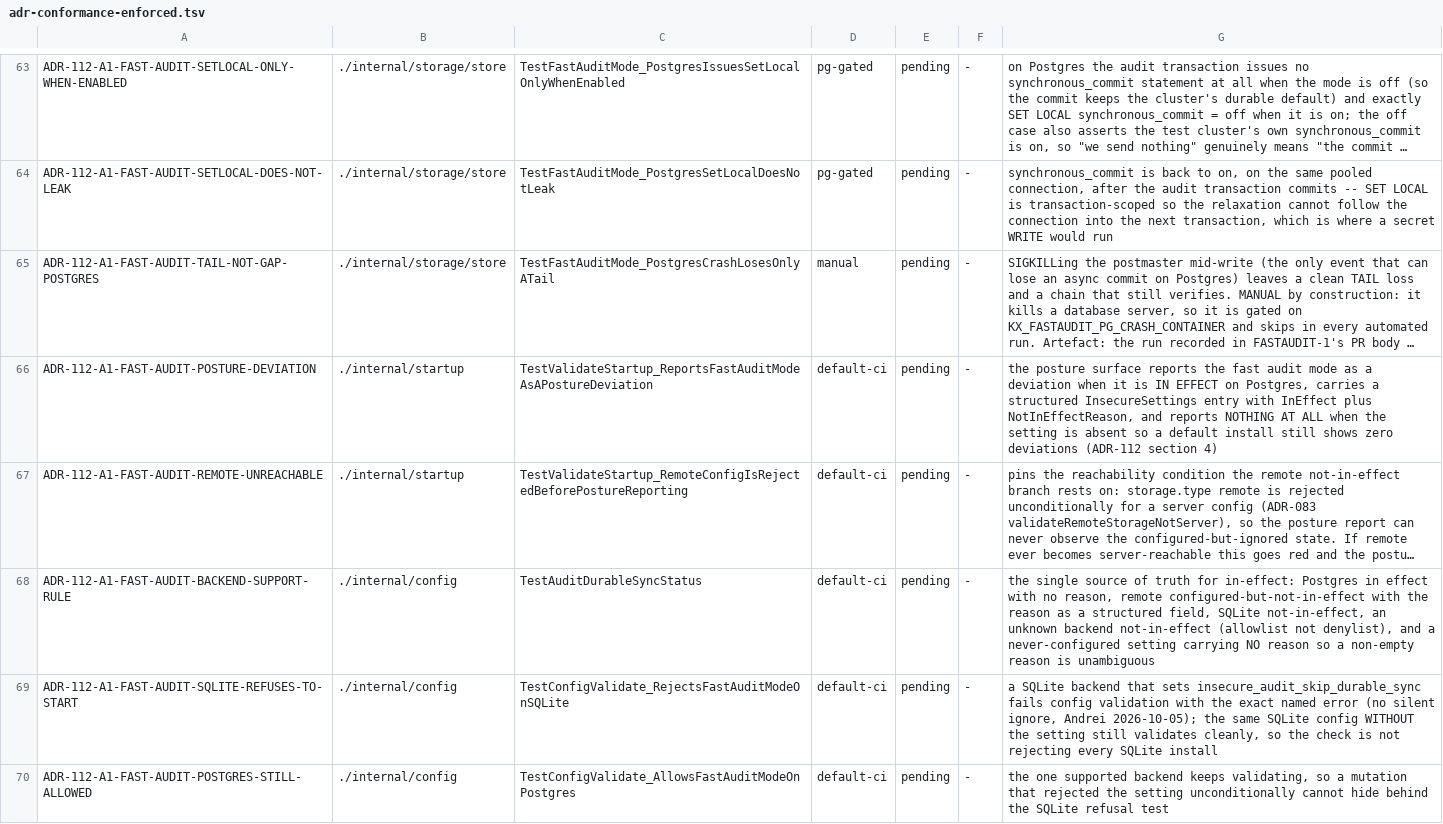
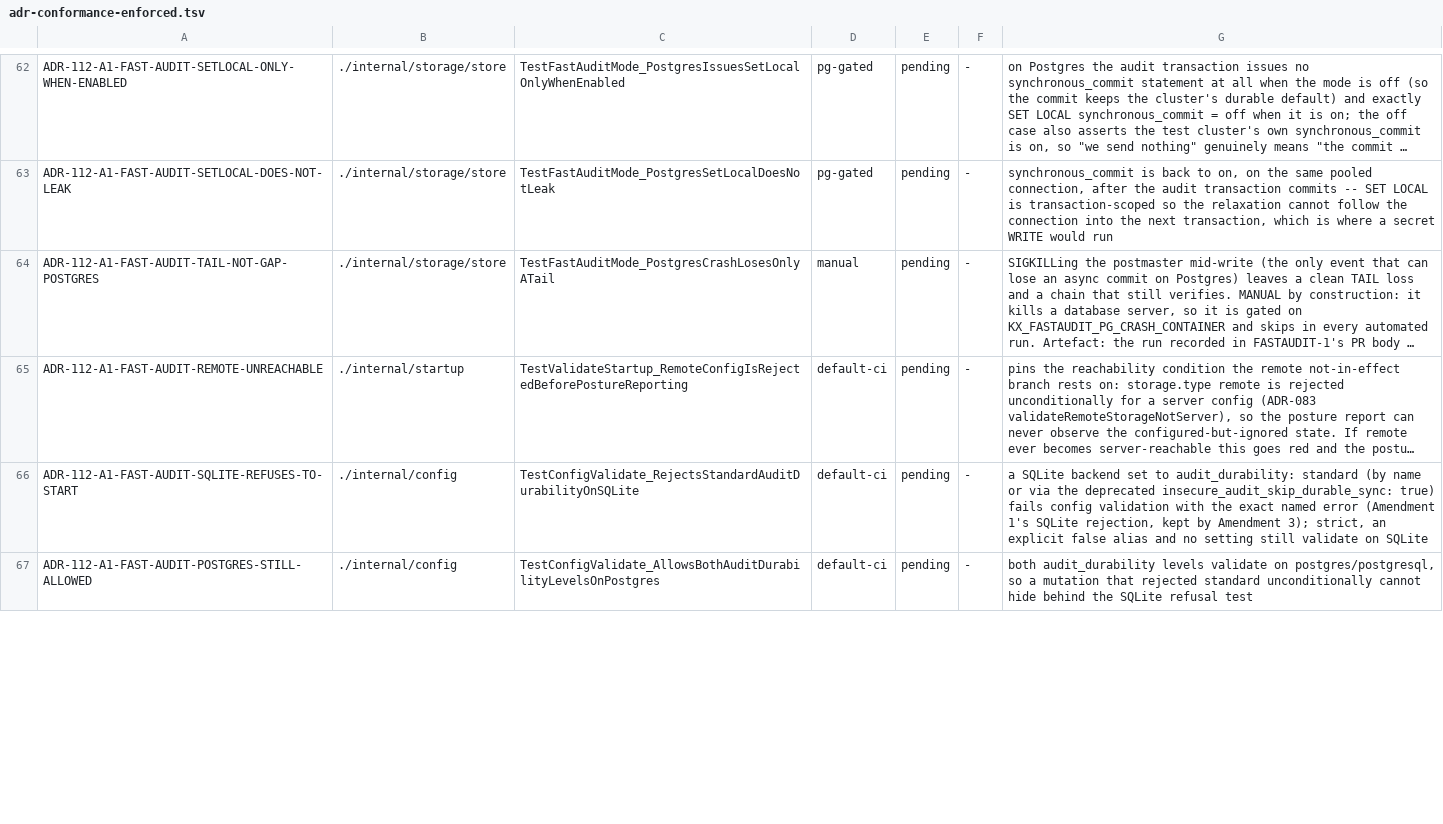
Before and after one commit to devops-city/keyorix, a TSV file: docs/adr-conformance-enforced.tsv, drawn as a sheet; only a part is shown, gaps mark what is left out; long unchanged cells end in …; removed rows and columns are numbered as before the commit, all else as after; the diff covers the shown part only; the diff names each change by its address in the sheet, - before the commit and + after, or states it on an @@ line.

Commit message:
feat(audit): storage.database.audit_durability = strict | standard, standard by default on PostgreSQL (ADR-112 Amendment 3)
One config-file-only setting replaces insecure_audit_skip_durable_sync.
strict waits for the disk sync on the audit commit; standard commits the
audit row before every disclosure without waiting for it (SET LOCAL
synchronous_commit = off on the audit transaction only). PostgreSQL
defaults to standard; SQLite is strict only and refuses standard.

Both levels are baseline: one INFO line per start, the level in admin
validate, the posture report (informational) and GET /system/info, and a
level change audited by the start-to-start settings diff. The insecure_
registry entry, per-start WARNING and per-start audit event are removed.
insecure_audit_skip_durable_sync is a deprecated alias for one minor
release (true = standard, false = strict); a conflict refuses to start.

Signed-off-by: Andrei Beshkov <andrey.beshkov@gmail.com>

```diff
--- a/docs/adr-conformance-enforced.tsv
+++ b/docs/adr-conformance-enforced.tsv
-row 66: ADR-112-A1-FAST-AUDIT-POSTURE-DEVIATION | ./internal/startup | TestValidateStartup_ReportsFastAuditModeAsAPostureDeviation | default-ci | pending | - | the posture surface reports the fast audit mode as a deviation when it is IN EFFECT on Postgres, carries a structured InsecureSettings entry with InEffect plus NotInEffectReason, and reports NOTHING AT ALL when the setting is absent so a default install still shows zero deviations (ADR-112 section 4)
-row 68: ADR-112-A1-FAST-AUDIT-BACKEND-SUPPORT-RULE | ./internal/config | TestAuditDurableSyncStatus | default-ci | pending | - | the single source of truth for in-effect: Postgres in effect with no reason, remote configured-but-not-in-effect with the reason as a structured field, SQLite not-in-effect, an unknown backend not-in-effect (allowlist not denylist), and a never-configured setting carrying NO reason so a non-empty reason is unambiguous
-C66: TestConfigValidate_RejectsFastAuditModeOnSQLite
+C66: TestConfigValidate_RejectsStandardAuditDurabilityOnSQLite
-G66: …SQLite backend that sets insecure_audit_skip_durable_sync fails config validation with the exact named error (no silent ignore, Andrei 2026-10-05); the same SQLite config WITHOUT the setting still validates cleanly, so the check is not rejecting every SQLite install
+G66: …SQLite backend set to audit_durability: standard (by name or via the deprecated insecure_audit_skip_durable_sync: true) fails config validation with the exact named error (Amendment 1's SQLite rejection, kept by Amendment 3); strict, an explicit false alias and no setting still validate on SQLite
-C67: TestConfigValidate_AllowsFastAuditModeOnPostgres
+C67: TestConfigValidate_AllowsBothAuditDurabilityLevelsOnPostgres
-G67: the one supported backend keeps validating, so a mutation that rejected the setting unconditionally cannot…
+G67: both audit_durability levels validate on postgres/postgresql, so a mutation that rejected standard unconditionally cannot…
```
Also changed, not shown: 1 removed row and 12 edited cells elsewhere in this file, 50 other files.
